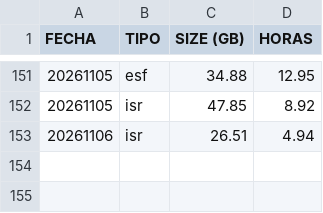
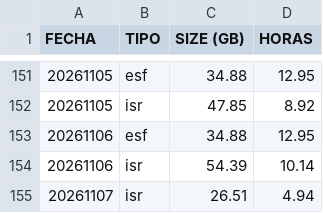
Before and after one commit to sebastianVP/DATASETS_CLASE, a CSV file: REPORTE_AUTOMATIZADO_2026.csv, drawn as a sheet; only a part is shown, gaps mark what is left out.

Commit message:
Actualizacion de reportes 2026

```diff
--- a/REPORTE_AUTOMATIZADO_2026.csv
+++ b/REPORTE_AUTOMATIZADO_2026.csv
@@ -152,2 +152,4 @@ FECHA,TIPO,SIZE (GB),HORAS
 20261105,isr,47.85,8.92
-20261106,isr,26.51,4.94
+20261106,esf,34.88,12.95
+20261106,isr,54.39,10.14
+20261107,isr,26.51,4.94
```
Also changed, not shown: REPORTE_DIGDT_2026.csv.
